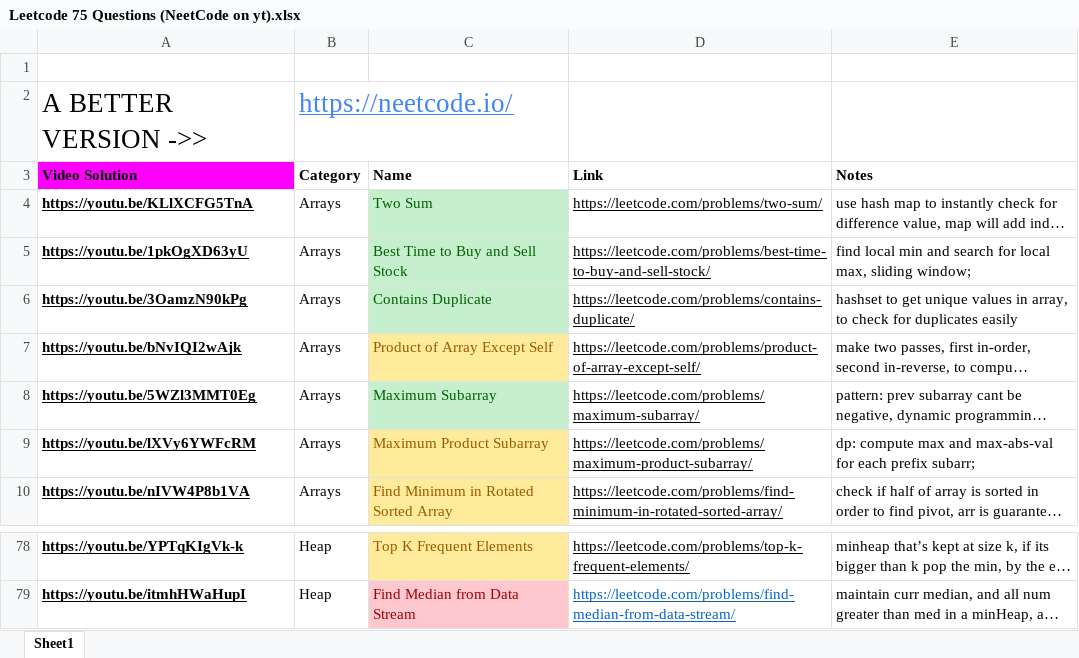
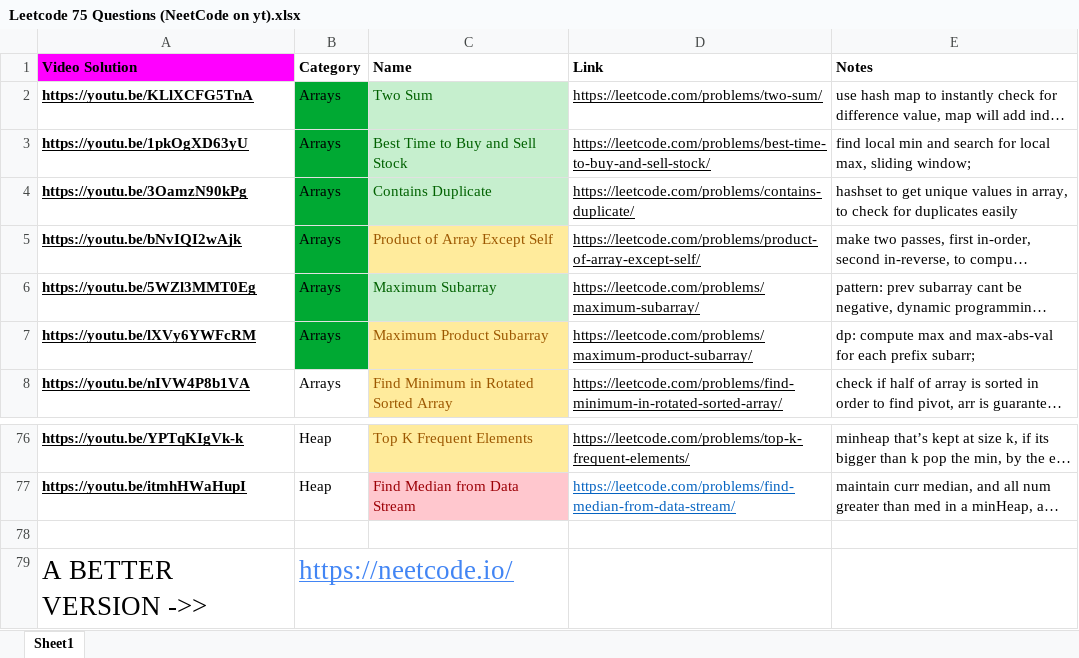
Before and after one commit to premkumardy/Data-Structures-and-Algorithms, an Excel workbook: LeetCode Problems/Neetcode Blind 75 problems/Leetcode 75 Questions (NeetCode on yt).xlsx, sheet Sheet1, drawn as a sheet; only a part is shown, gaps mark what is left out; long unchanged cells end in …; values as stored, in another font and other column widths than the file's, no borders; charts and pictures not drawn; removed rows and columns are numbered as before the commit, all else as after; the diff names each change by its address in the sheet, - before the commit and + after, or states it on an @@ line.

Commit message:
Add Neetcode Blind 75 problem solutions and update files
Adding 0/1 Knapsack, Two Sum, Maximum Product Subarray, Find Minimum in Rotated Sorted Array (I & II), Product of Array Except Self, and Maximum Subarray. Moved '2. Add Two Numbers.ipynb'

```diff
--- a/LeetCode Problems/Neetcode Blind 75 problems/Leetcode 75 Questions (NeetCode on yt).xlsx (sheet Sheet1)
+++ b/LeetCode Problems/Neetcode Blind 75 problems/Leetcode 75 Questions (NeetCode on yt).xlsx (sheet Sheet1)
-row 1: (empty)
-B2:B7 fill: none
+B2:B7 fill: #00A933
+row 78: (empty)
@@ row 2 moved to row 79: A BETTER VERSION ->> @@
```
Also changed, not shown: charts or pictures, 11 other files.
